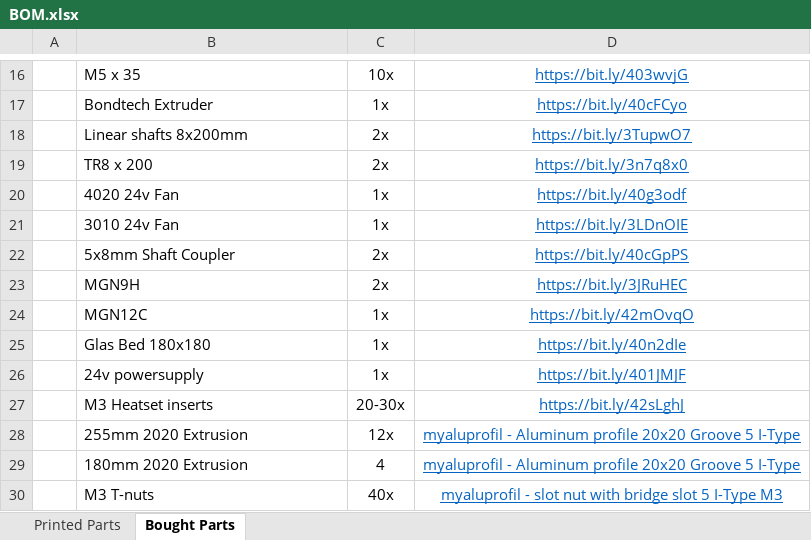
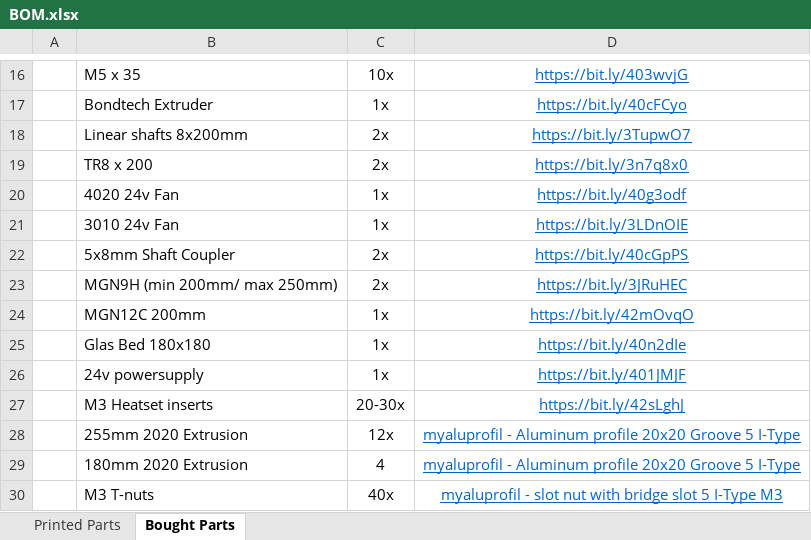
Before and after one commit to timwieder1509/CoreCubeXY, an Excel workbook: BOM/BOM.xlsx, sheet Bought Parts, drawn as a sheet; only a part is shown, gaps mark what is left out; values as stored, in another font and other column widths than the file's, no borders; the diff names each change by its address in the sheet, - before the commit and + after, or states it on an @@ line.

Commit message:
Add files via upload

```diff
--- a/BOM/BOM.xlsx (sheet Bought Parts)
+++ b/BOM/BOM.xlsx (sheet Bought Parts)
-B23: MGN9H
+B23: MGN9H (min 200mm/ max 250mm)
-B24: MGN12C
+B24: MGN12C 200mm
```
